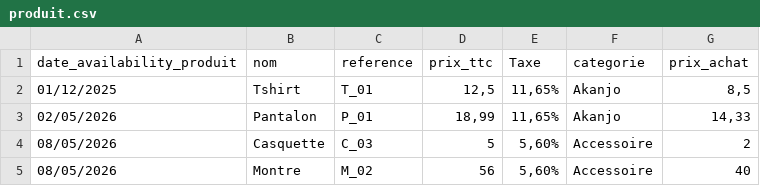
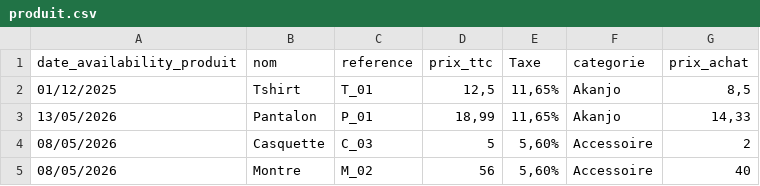
Before and after one commit to Lapatia48/new-app2.0, a CSV file: data/produit.csv, drawn as a sheet.

```diff
--- a/data/produit.csv
+++ b/data/produit.csv
@@ -2,3 +2,3 @@ date_availability_produit,nom,reference,prix_ttc,Taxe,categorie,prix_achat
 01/12/2025,Tshirt,T_01,"12,5","11,65%",Akanjo,"8,5"
-02/05/2026,Pantalon,P_01,"18,99","11,65%",Akanjo,"14,33"
+13/05/2026,Pantalon,P_01,"18,99","11,65%",Akanjo,"14,33"
 08/05/2026,Casquette,C_03,5,"5,60%",Accessoire,2
```
Also changed, not shown: 6 other files.
